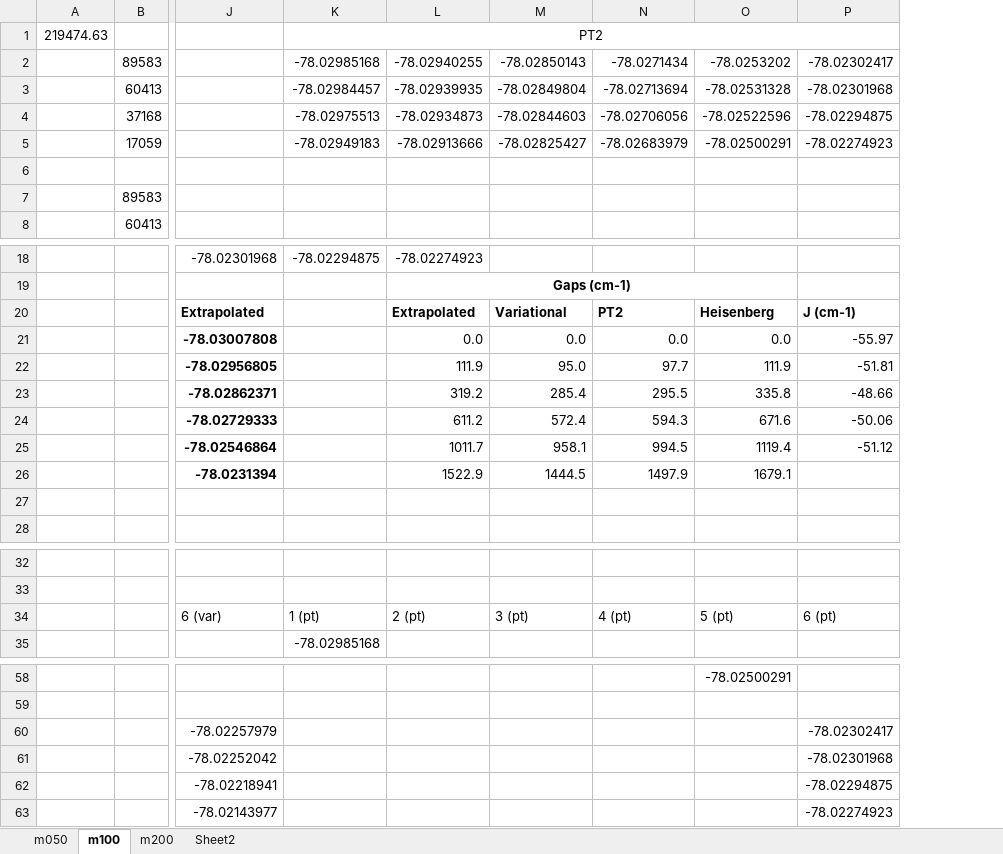
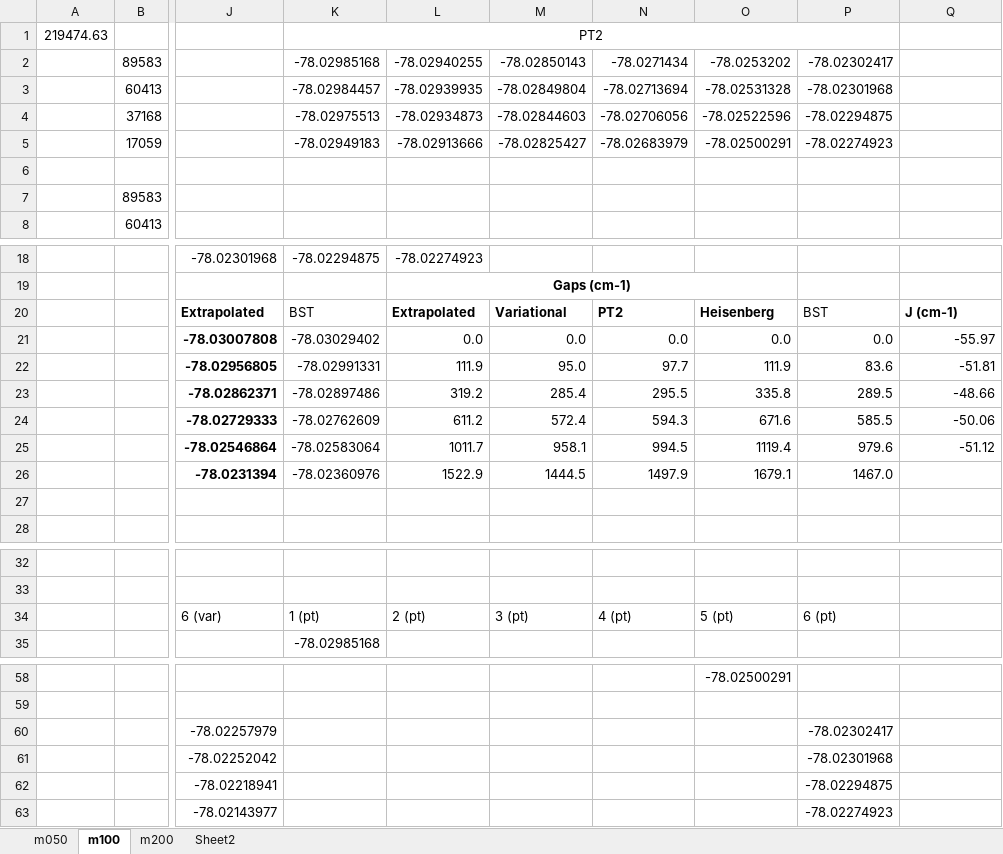
Before and after one commit to nmayhall-vt/FermiCG-data, an Excel workbook: bimetallics/fe2s2_sharma/32__3d4d_2p3p/tpsci_01.xlsx, sheet m100, drawn as a sheet; only a part is shown, gaps mark what is left out; values as stored, in another font and other column widths than the file's, no borders; charts and pictures not drawn; removed rows and columns are numbered as before the commit, all else as after; the diff names each change by its address in the sheet, - before the commit and + after, or states it on an @@ line.

```diff
--- a/bimetallics/fe2s2_sharma/32__3d4d_2p3p/tpsci_01.xlsx (sheet m100)
+++ b/bimetallics/fe2s2_sharma/32__3d4d_2p3p/tpsci_01.xlsx (sheet m100)
+column P, rows 2-5: -78.02302417 | -78.02301968 | -78.02294875 | -78.02274923; rows 20-26: BST | 0.0 | 83.6 | 289.5 | 585.5 | 979.6 | 1467.0; row 34: 6 (pt); rows 60-63: -78.02302417 | -78.02301968 | -78.02294875 | -78.02274923
-K1:P1 merged
+K1:P1 merged
-Q2: -78.02302417
+Q2: (empty)
-Q3: -78.02301968
+Q3: (empty)
-Q4: -78.02294875
+Q4: (empty)
-Q5: -78.02274923
+Q5: (empty)
-K20: (empty)
+K20: BST
-K21: (empty)
+K21: -78.03029402
-K22: (empty)
+K22: -78.02991331
-K23: (empty)
+K23: -78.02897486
-K24: (empty)
+K24: -78.02762609
-K25: (empty)
+K25: -78.02583064
-K26: (empty)
+K26: -78.02360976
-Q34: 6 (pt)
+Q34: (empty)
-Q60: -78.02302417
+Q60: (empty)
-Q61: -78.02301968
+Q61: (empty)
-Q62: -78.02294875
+Q62: (empty)
-Q63: -78.02274923
+Q63: (empty)
```
Also changed, not shown: formulas that keep their value, charts or pictures, bimetallics/fe2s2_sharma/28__3d_3p_3p_3d_3p_3p_3p_3p/data.xlsx, 15 other files.
